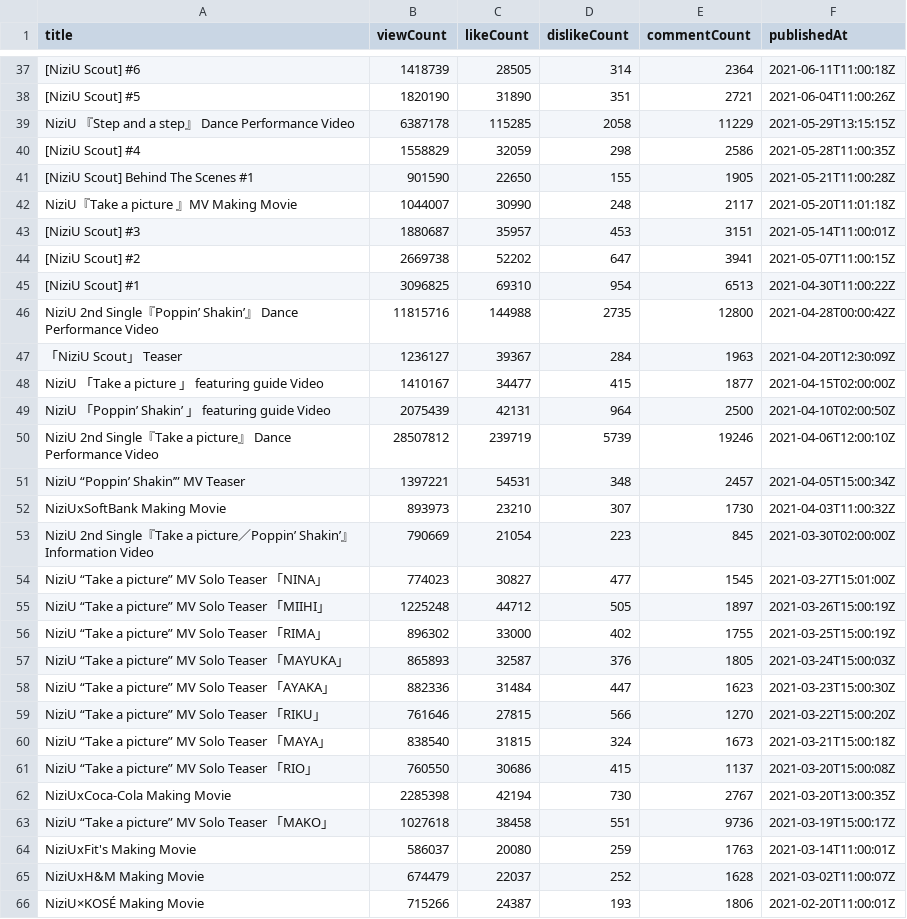
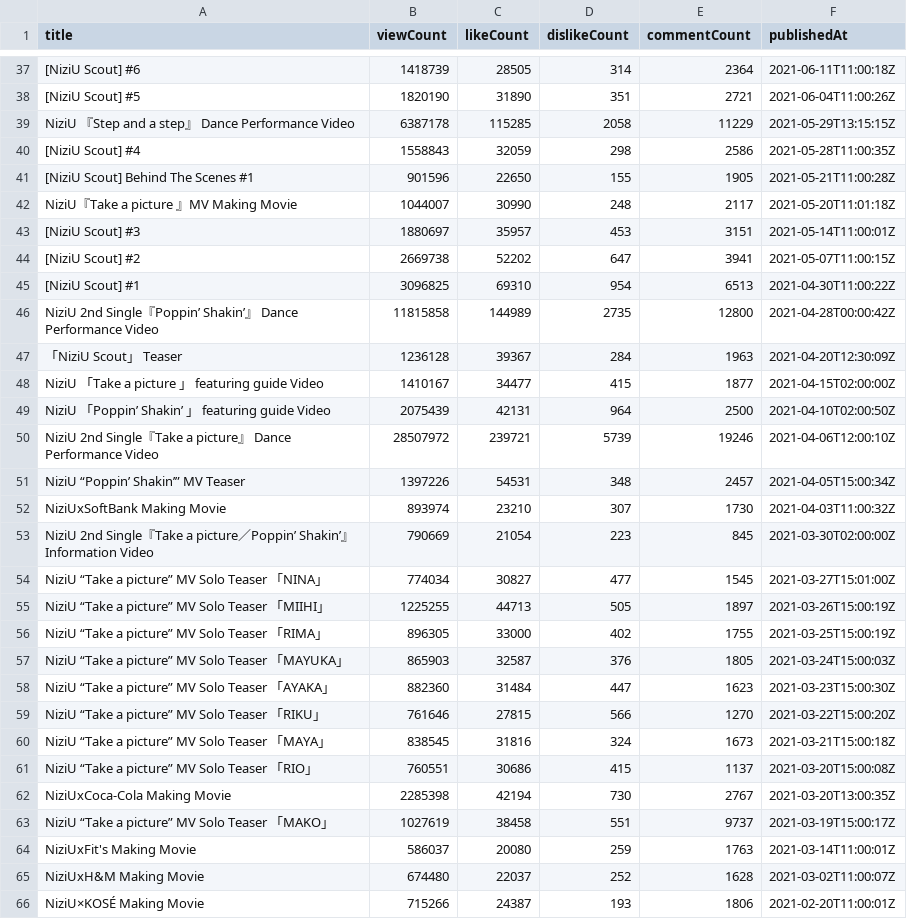
Before and after one commit to Murayu0225/youtube-dev, a CSV file: Data/videos_report.csv, drawn as a sheet; only a part is shown, gaps mark what is left out; the diff covers the shown part only; the diff names each change by its address in the sheet, - before the commit and + after, or states it on an @@ line.

```diff
--- a/Data/videos_report.csv
+++ b/Data/videos_report.csv
-B40 (viewCount): 1558829
+B40 (viewCount): 1558843
-B41 (viewCount): 901590
+B41 (viewCount): 901596
-B43 (viewCount): 1880687
+B43 (viewCount): 1880697
-B46 (viewCount): 11815716
+B46 (viewCount): 11815858
-C46 (likeCount): 144988
+C46 (likeCount): 144989
-B47 (viewCount): 1236127
+B47 (viewCount): 1236128
-B50 (viewCount): 28507812
+B50 (viewCount): 28507972
-C50 (likeCount): 239719
+C50 (likeCount): 239721
-B51 (viewCount): 1397221
+B51 (viewCount): 1397226
-B52 (viewCount): 893973
+B52 (viewCount): 893974
-B54 (viewCount): 774023
+B54 (viewCount): 774034
-B55 (viewCount): 1225248
+B55 (viewCount): 1225255
-C55 (likeCount): 44712
+C55 (likeCount): 44713
-B56 (viewCount): 896302
+B56 (viewCount): 896305
-B57 (viewCount): 865893
+B57 (viewCount): 865903
-B58 (viewCount): 882336
+B58 (viewCount): 882360
-B60 (viewCount): 838540
+B60 (viewCount): 838545
-C60 (likeCount): 31815
+C60 (likeCount): 31816
-B61 (viewCount): 760550
+B61 (viewCount): 760551
-B63 (viewCount): 1027618
+B63 (viewCount): 1027619
-E63 (commentCount): 9736
+E63 (commentCount): 9737
-B65 (viewCount): 674479
+B65 (viewCount): 674480
```
Also changed, not shown: 80 edited cells elsewhere in this file.
